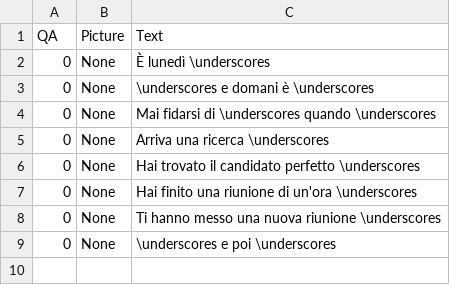
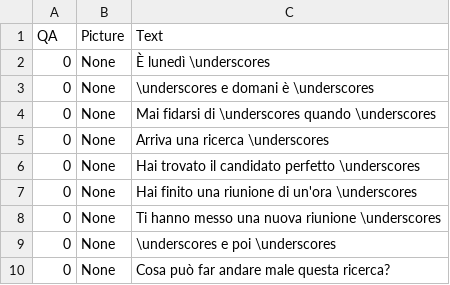
Before and after one commit to Berfur/rah, a CSV file: questions.csv, drawn as a sheet.

```diff
--- a/questions.csv
+++ b/questions.csv
@@ -9 +9,2 @@ QA,Picture,Text
 0,None,\underscores e poi \underscores
+0,None,Cosa può far andare male questa ricerca?
```
Also changed, not shown: answers.csv, 1 other file.
